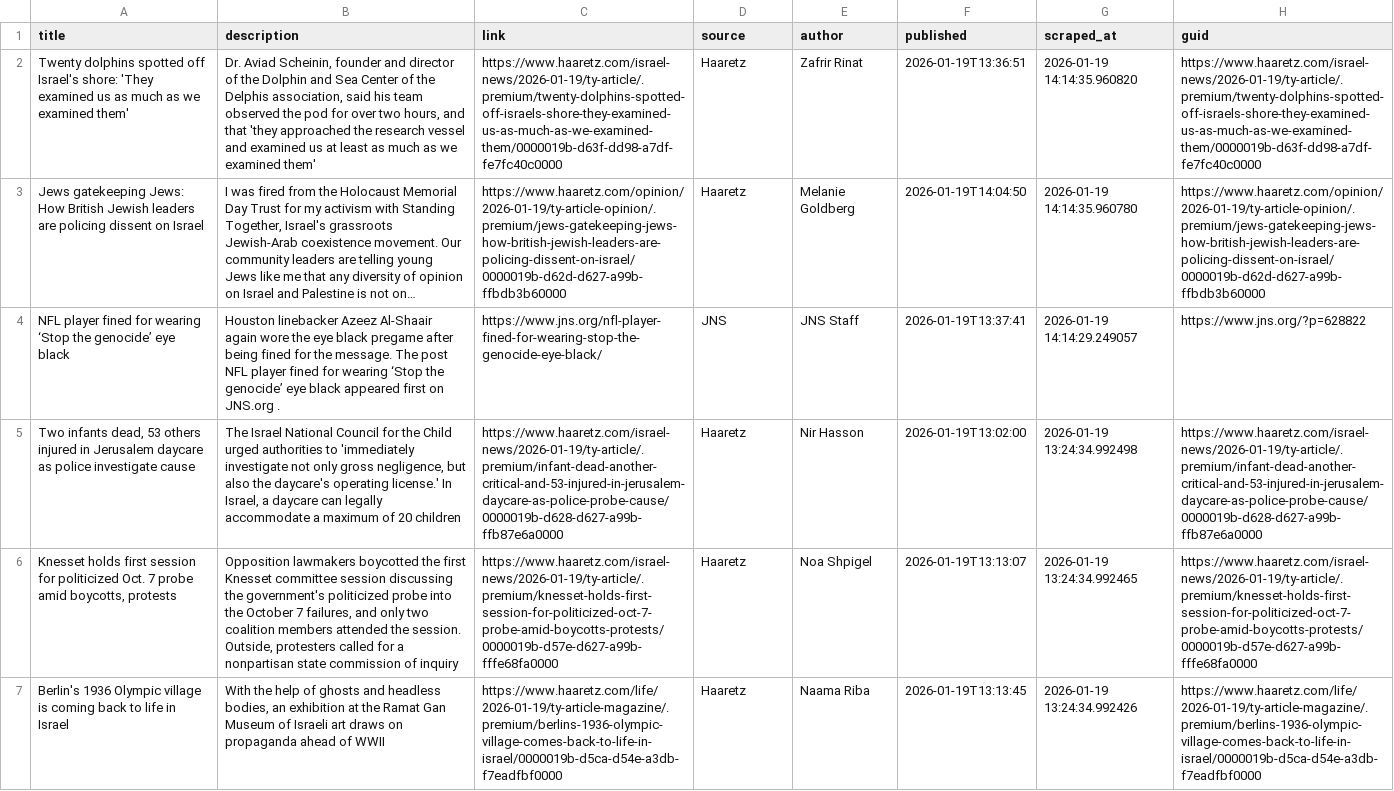
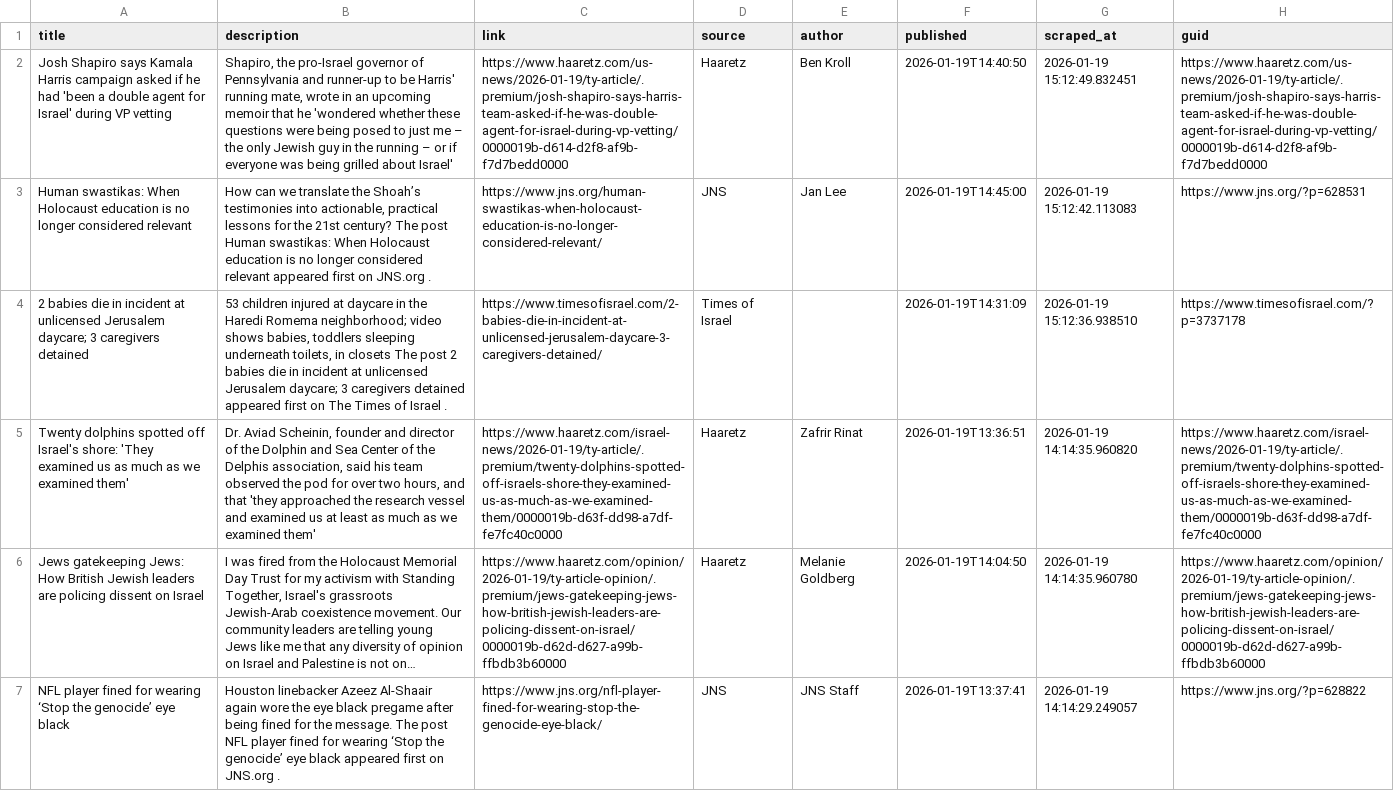
Before and after one commit to jballhalla/jewish-studies-feed, a CSV file: data/memory/news_log.csv, drawn as a sheet; only a part is shown; the shorter side is filled out with more unchanged rows; long unchanged cells end in …; the diff names each change by its address in the sheet, - before the commit and + after, or states it on an @@ line.

```diff
--- a/data/memory/news_log.csv
+++ b/data/memory/news_log.csv
+row 2: Josh Shapiro says Kamala Harris campaign asked if he had 'been a double agent for Israel' during VP vetting | Shapiro, the pro-Israel governor of Pennsylvania and runner-up to be Harris' running mate, wrote in an upcoming memoir that he 'wondered whether these questions were being posed to just me – the only Jewish guy in the running – or if everyone was being grilled about Israel' | https://www.haaretz.com/us-news/2026-01-19/ty-article/.premium/josh-shapiro-says-harris-team-asked-if-he-was-double-agent-for-israel-during-vp-vetting/0000019b-d614-d2f8-af9b-f7d7bedd0000 | Haaretz | Ben Kroll | 2026-01-19T14:40:50 | 2026-01-19 15:12:49.832451 | https://www.haaretz.com/us-news/2026-01-19/ty-article/.premium/josh-shapiro-says-harris-team-asked-if-he-was-double-agent-for-israel-during-vp-vetting/0000019b-d614-d2f8-af9b-f7d7bedd0000
+row 3: Human swastikas: When Holocaust education is no longer considered relevant | How can we translate the Shoah’s testimonies into actionable, practical lessons for the 21st century? The post Human swastikas: When Holocaust education is no longer considered relevant appeared first on JNS.org . | https://www.jns.org/human-swastikas-when-holocaust-education-is-no-longer-considered-relevant/ | JNS | Jan Lee | 2026-01-19T14:45:00 | 2026-01-19 15:12:42.113083 | https://www.jns.org/?p=628531
+row 4: 2 babies die in incident at unlicensed Jerusalem daycare; 3 caregivers detained | 53 children injured at daycare in the Haredi Romema neighborhood; video shows babies, toddlers sleeping underneath toilets, in closets The post 2 babies die in incident at unlicensed Jerusalem daycare; 3 caregivers detained appeared first on The Times of Israel . | https://www.timesofisrael.com/2-babies-die-in-incident-at-unlicensed-jerusalem-daycare-3-caregivers-detained/ | Times of Israel |  | 2026-01-19T14:31:09 | 2026-01-19 15:12:36.938510 | https://www.timesofisrael.com/?p=3737178
```
